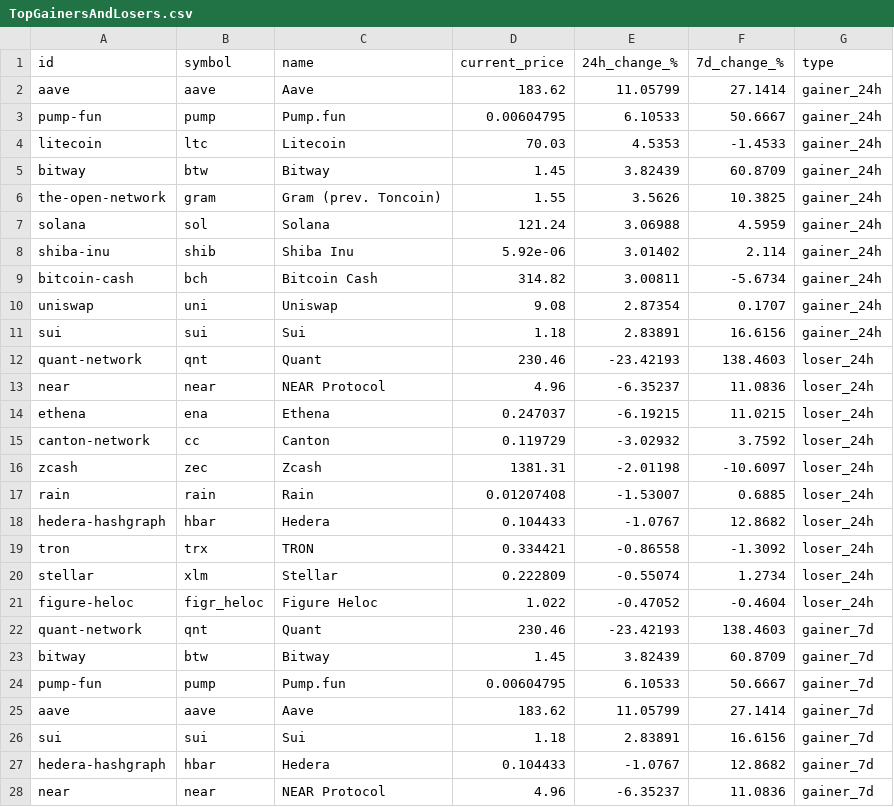
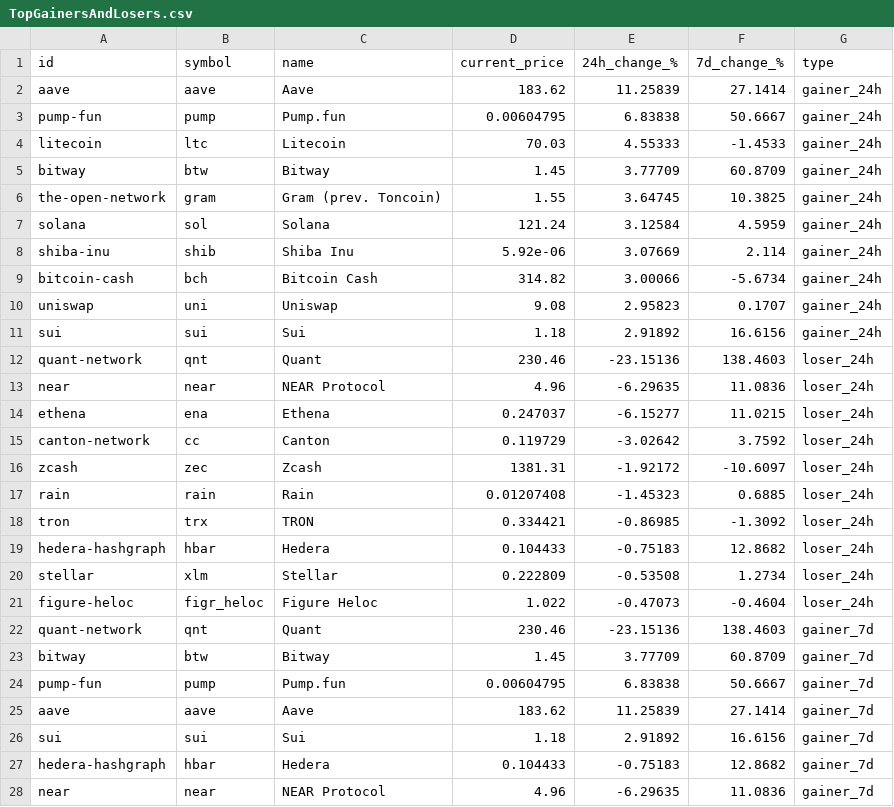
Before and after one commit to rfrm-dao/MarketDataResearch, a CSV file: TopGainersAndLosers.csv, drawn as a sheet; only a part is shown; the diff covers the shown part only.

```diff
--- a/TopGainersAndLosers.csv
+++ b/TopGainersAndLosers.csv
@@ -1,28 +1,28 @@
 id,symbol,name,current_price,24h_change_%,7d_change_%,type
-aave,aave,Aave,183.62,11.05799,27.1414,gainer_24h
-pump-fun,pump,Pump.fun,0.00604795,6.10533,50.6667,gainer_24h
-litecoin,ltc,Litecoin,70.03,4.5353,-1.4533,gainer_24h
-bitway,btw,Bitway,1.45,3.82439,60.8709,gainer_24h
-the-open-network,gram,Gram (prev. Toncoin),1.55,3.5626,10.3825,gainer_24h
-solana,sol,Solana,121.24,3.06988,4.5959,gainer_24h
-shiba-inu,shib,Shiba Inu,5.92e-06,3.01402,2.114,gainer_24h
-bitcoin-cash,bch,Bitcoin Cash,314.82,3.00811,-5.6734,gainer_24h
-uniswap,uni,Uniswap,9.08,2.87354,0.1707,gainer_24h
-sui,sui,Sui,1.18,2.83891,16.6156,gainer_24h
-quant-network,qnt,Quant,230.46,-23.42193,138.4603,loser_24h
-near,near,NEAR Protocol,4.96,-6.35237,11.0836,loser_24h
-ethena,ena,Ethena,0.247037,-6.19215,11.0215,loser_24h
-canton-network,cc,Canton,0.119729,-3.02932,3.7592,loser_24h
-zcash,zec,Zcash,1381.31,-2.01198,-10.6097,loser_24h
-rain,rain,Rain,0.01207408,-1.53007,0.6885,loser_24h
-hedera-hashgraph,hbar,Hedera,0.104433,-1.0767,12.8682,loser_24h
-tron,trx,TRON,0.334421,-0.86558,-1.3092,loser_24h
-stellar,xlm,Stellar,0.222809,-0.55074,1.2734,loser_24h
-figure-heloc,figr_heloc,Figure Heloc,1.022,-0.47052,-0.4604,loser_24h
-quant-network,qnt,Quant,230.46,-23.42193,138.4603,gainer_7d
-bitway,btw,Bitway,1.45,3.82439,60.8709,gainer_7d
-pump-fun,pump,Pump.fun,0.00604795,6.10533,50.6667,gainer_7d
-aave,aave,Aave,183.62,11.05799,27.1414,gainer_7d
-sui,sui,Sui,1.18,2.83891,16.6156,gainer_7d
-hedera-hashgraph,hbar,Hedera,0.104433,-1.0767,12.8682,gainer_7d
-near,near,NEAR Protocol,4.96,-6.35237,11.0836,gainer_7d
+aave,aave,Aave,183.62,11.25839,27.1414,gainer_24h
+pump-fun,pump,Pump.fun,0.00604795,6.83838,50.6667,gainer_24h
+litecoin,ltc,Litecoin,70.03,4.55333,-1.4533,gainer_24h
+bitway,btw,Bitway,1.45,3.77709,60.8709,gainer_24h
+the-open-network,gram,Gram (prev. Toncoin),1.55,3.64745,10.3825,gainer_24h
+solana,sol,Solana,121.24,3.12584,4.5959,gainer_24h
+shiba-inu,shib,Shiba Inu,5.92e-06,3.07669,2.114,gainer_24h
+bitcoin-cash,bch,Bitcoin Cash,314.82,3.00066,-5.6734,gainer_24h
+uniswap,uni,Uniswap,9.08,2.95823,0.1707,gainer_24h
+sui,sui,Sui,1.18,2.91892,16.6156,gainer_24h
+quant-network,qnt,Quant,230.46,-23.15136,138.4603,loser_24h
+near,near,NEAR Protocol,4.96,-6.29635,11.0836,loser_24h
+ethena,ena,Ethena,0.247037,-6.15277,11.0215,loser_24h
+canton-network,cc,Canton,0.119729,-3.02642,3.7592,loser_24h
+zcash,zec,Zcash,1381.31,-1.92172,-10.6097,loser_24h
+rain,rain,Rain,0.01207408,-1.45323,0.6885,loser_24h
+tron,trx,TRON,0.334421,-0.86985,-1.3092,loser_24h
+hedera-hashgraph,hbar,Hedera,0.104433,-0.75183,12.8682,loser_24h
+stellar,xlm,Stellar,0.222809,-0.53508,1.2734,loser_24h
+figure-heloc,figr_heloc,Figure Heloc,1.022,-0.47073,-0.4604,loser_24h
+quant-network,qnt,Quant,230.46,-23.15136,138.4603,gainer_7d
+bitway,btw,Bitway,1.45,3.77709,60.8709,gainer_7d
+pump-fun,pump,Pump.fun,0.00604795,6.83838,50.6667,gainer_7d
+aave,aave,Aave,183.62,11.25839,27.1414,gainer_7d
+sui,sui,Sui,1.18,2.91892,16.6156,gainer_7d
+hedera-hashgraph,hbar,Hedera,0.104433,-0.75183,12.8682,gainer_7d
+near,near,NEAR Protocol,4.96,-6.29635,11.0836,gainer_7d
```
Also changed, not shown: 13 edited cells elsewhere in this file, 1 other file.
